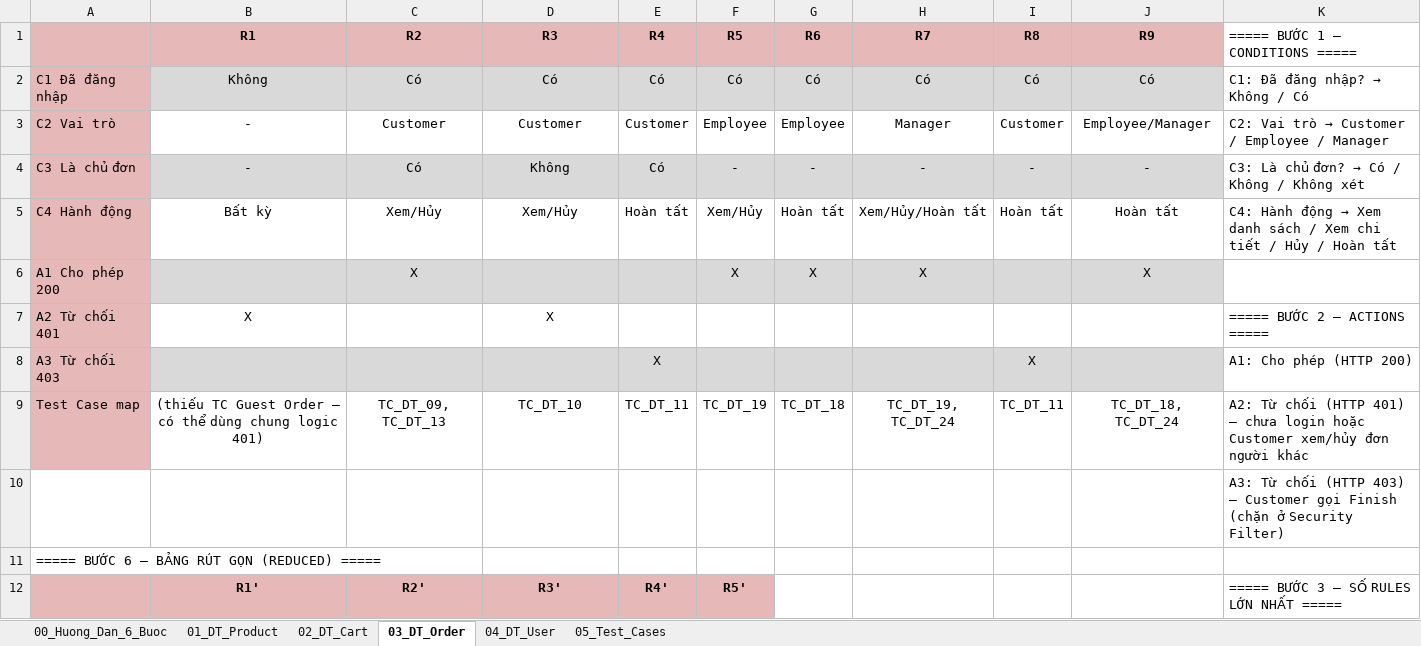
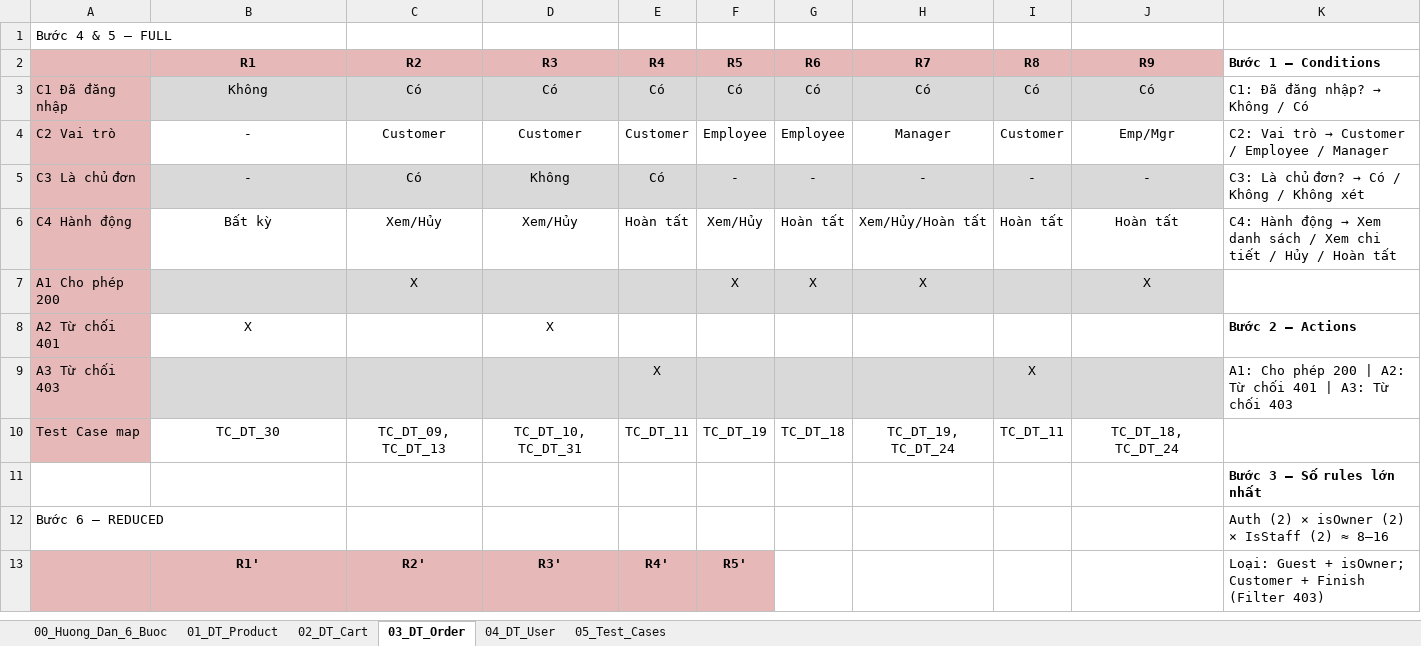
Before and after one commit to thanhlh05/Online-Store, an Excel workbook: Docs/QA-Testing/Test_Case_DecisionTable.xlsx, sheet 03_DT_Order, drawn as a sheet; only a part is shown; values as stored, in another font and other column widths than the file's, no borders; removed rows and columns are numbered as before the commit, all else as after; the diff covers the shown part only; the diff names each change by its address in the sheet, - before the commit and + after, or states it on an @@ line.

```diff
--- a/Docs/QA-Testing/Test_Case_DecisionTable.xlsx (sheet 03_DT_Order)
+++ b/Docs/QA-Testing/Test_Case_DecisionTable.xlsx (sheet 03_DT_Order)
+row 1: Bước 4 & 5 – FULL
-K2: ===== BƯỚC 1 – CONDITIONS =====
+K2: Bước 1 – Conditions
-K2 bold: off
+K2 bold: on
-J4 (R9): Employee/Manager
+J4 (R9): Emp/Mgr
-K8 (Bước 1 – Conditions): ===== BƯỚC 2 – ACTIONS =====
+K8 (Bước 1 – Conditions): Bước 2 – Actions
-K8 bold: off
+K8 bold: on
-K9 (Bước 1 – Conditions): A1: Cho phép (HTTP 200)
+K9 (Bước 1 – Conditions): A1: Cho phép 200 | A2: Từ chối 401 | A3: Từ chối 403
-B10 (R1): (thiếu TC Guest Order – có thể dùng chung logic 401)
+B10 (R1): TC_DT_30
-D10 (R3): TC_DT_10
+D10 (R3): TC_DT_10, TC_DT_31
-K10 (Bước 1 – Conditions): A2: Từ chối (HTTP 401) – chưa login hoặc Customer xem/hủy đơn người khác
+K10 (Bước 1 – Conditions): (empty)
-K11 (Bước 1 – Conditions): A3: Từ chối (HTTP 403) – Customer gọi Finish (chặn ở Security Filter)
+K11 (Bước 1 – Conditions): Bước 3 – Số rules lớn nhất
-K11 bold: off
+K11 bold: on
-row 11: ===== BƯỚC 6 – BẢNG RÚT GỌN (REDUCED) =====
+row 12: Bước 6 – REDUCED |  |  |  |  |  |  |  |  |  | Auth (2) × isOwner (2) × IsStaff (2) ≈ 8–16
-K13 (Bước 1 – Conditions): ===== BƯỚC 3 – SỐ RULES LỚN NHẤT =====
+K13 (Bước 1 – Conditions): Loại: Guest + isOwner; Customer + Finish (Filter 403)
```
Also changed, not shown: 2 added rows, 1 removed row and 8 edited cells elsewhere in this sheet, sheet 05_Test_Cases, sheet 01_DT_Product, sheet 04_DT_User, sheet 02_DT_Cart, 1 other file.
